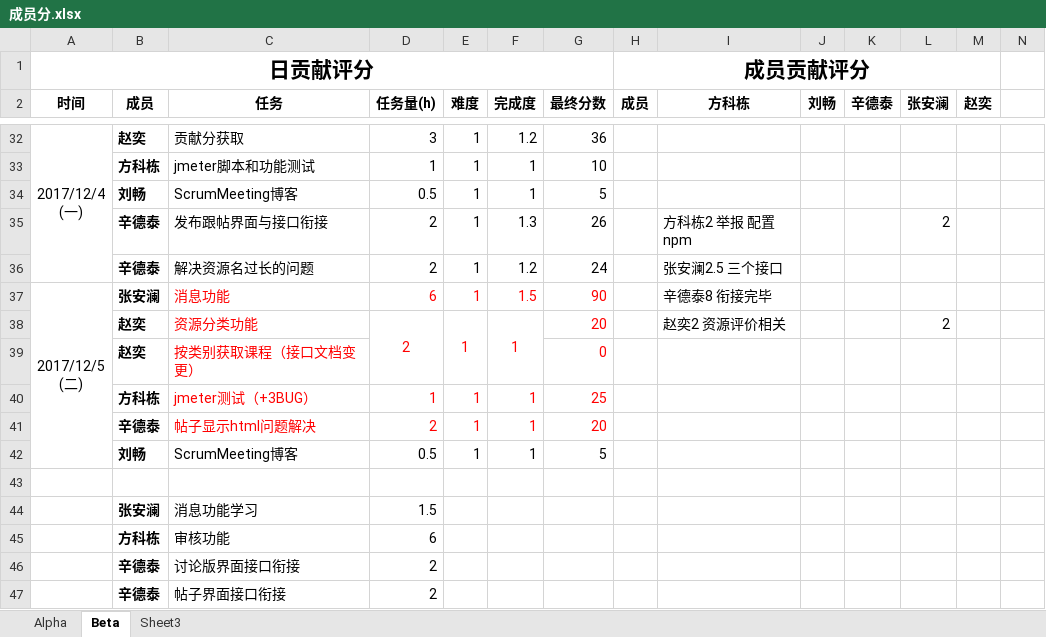
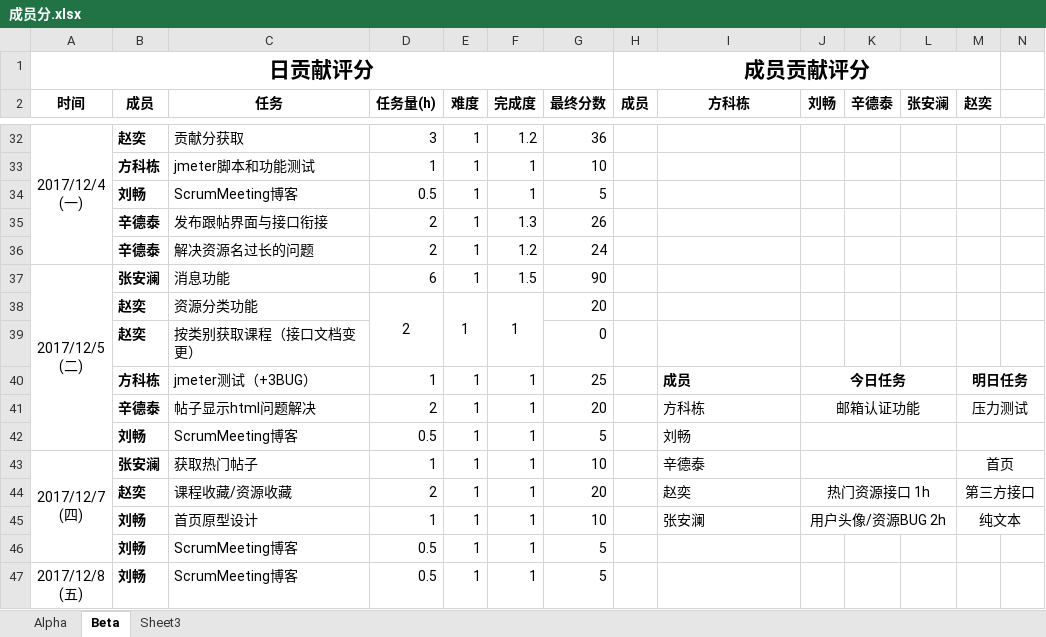
Before and after one commit to Slontia/iCourse, an Excel workbook: docs/成员分.xlsx, sheet Beta, drawn as a sheet; only a part is shown, gaps mark what is left out; values as stored, in another font and other column widths than the file's, no borders; removed rows and columns are numbered as before the commit, all else as after; ↵ is a line break in a cell; the diff covers the shown part only; the diff names each change by its address in the sheet, - before the commit and + after, or states it on an @@ line.

```diff
--- a/docs/成员分.xlsx (sheet Beta)
+++ b/docs/成员分.xlsx (sheet Beta)
-I35 (方科栋): 方科栋2 举报 配置npm
+I35 (方科栋): (empty)
-L35 (张安澜): 2
+L35 (张安澜): (empty)
-I36 (方科栋): 张安澜2.5 三个接口
+I36 (方科栋): (empty)
-A37:A42 merged
+A37:A42 merged
-C37:G38 text colour: #FF0000
+C37:G38 text colour: black
-I37 (方科栋): 辛德泰8 衔接完毕
+I37 (方科栋): (empty)
-I38 (方科栋): 赵奕2 资源评价相关
+I38 (方科栋): (empty)
-L38 (张安澜): 2
+L38 (张安澜): (empty)
-C39 text colour: #FF0000
+C39 text colour: black
-G39 text colour: #FF0000
+G39 text colour: black
-C40:G41 text colour: #FF0000
+C40:G41 text colour: black
-I40 (方科栋): (empty)
+I40 (方科栋): 成员
-J40 (刘畅): (empty)
+J40 (刘畅): 今日任务
+J40:L40 merged
-M40 (赵奕): (empty)
+M40 (赵奕): 明日任务
+M40:N40 merged
-I41 (方科栋): (empty)
+I41 (方科栋): 方科栋
-J41 (刘畅): (empty)
+J41 (刘畅): 邮箱认证功能
+J41:L41 merged
-M41 (赵奕): (empty)
+M41 (赵奕): 压力测试
+M41:N41 merged
+row 42:  | 刘畅 | ScrumMeeting博客 | 0.5 | 1 | 1 | 5 |  | 刘畅
+row 43: 2017/12/7 ↵ (四) | 张安澜 | 获取热门帖子 | 1 | 1 | 1 | 10 |  | 辛德泰 |  |  |  | 首页
+row 44:  | 赵奕 | 课程收藏/资源收藏 | 2 | 1 | 1 | 20 |  | 赵奕 | 热门资源接口 1h |  |  | 第三方接口
+row 45:  | 刘畅 | 首页原型设计 | 1 | 1 | 1 | 10 |  | 张安澜 | 用户头像/资源BUG 2h |  |  | 纯文本
-row 47: (empty)
+row 47: 2017/12/8 ↵ (五) | 刘畅 | ScrumMeeting博客 | 0.5 | 1 | 1 | 5
+A47:A50 merged
-row 44:  | 张安澜 | 消息功能学习 | 1.5
-row 45:  | 方科栋 | 审核功能 | 6
-row 46:  | 辛德泰 | 讨论版界面接口衔接 | 2
-row 47:  | 辛德泰 | 帖子界面接口衔接 | 2
```
Also changed, not shown: 36 added rows, 5 removed rows, 12 edited cells and cell formats elsewhere in this sheet, formulas that keep their value, 1 other file.
